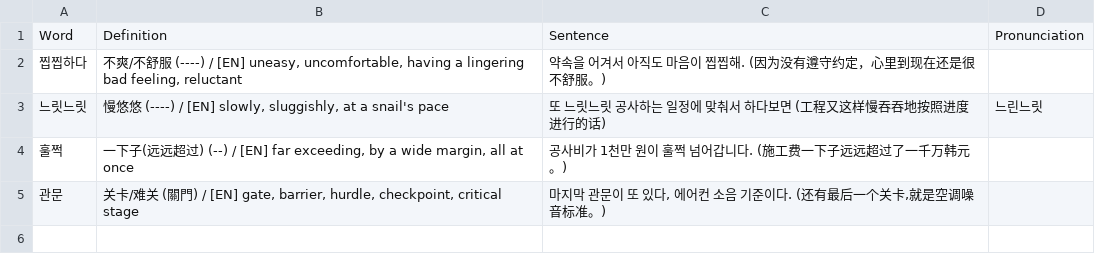
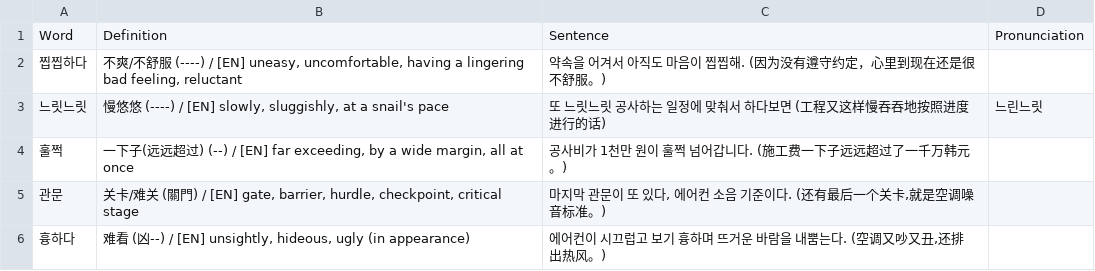
Before and after one commit to sinhong96/Korean-FlashCard-Web, a CSV file: vocablist_csv/20260719_01_LIST_Bot.csv, drawn as a sheet; the diff names each change by its address in the sheet, - before the commit and + after, or states it on an @@ line.

Commit message:
Bot: add 1 word(s)

```diff
--- a/vocablist_csv/20260719_01_LIST_Bot.csv
+++ b/vocablist_csv/20260719_01_LIST_Bot.csv
+row 6: 흉하다 | 难看 (凶--) / [EN] unsightly, hideous, ugly (in appearance) | 에어컨이 시끄럽고 보기 흉하며 뜨거운 바람을 내뿜는다. (空调又吵又丑,还排出热风。)
```
